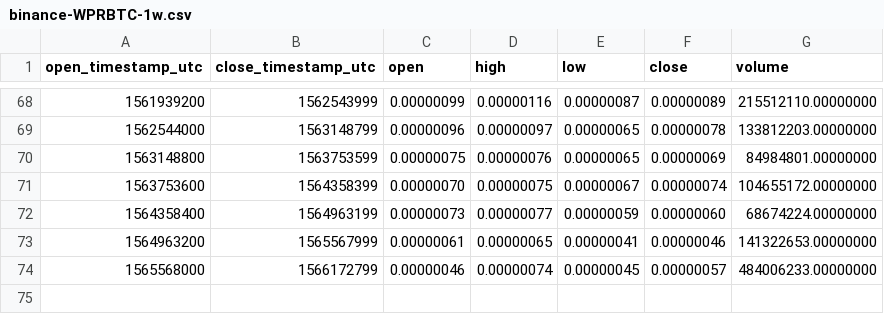
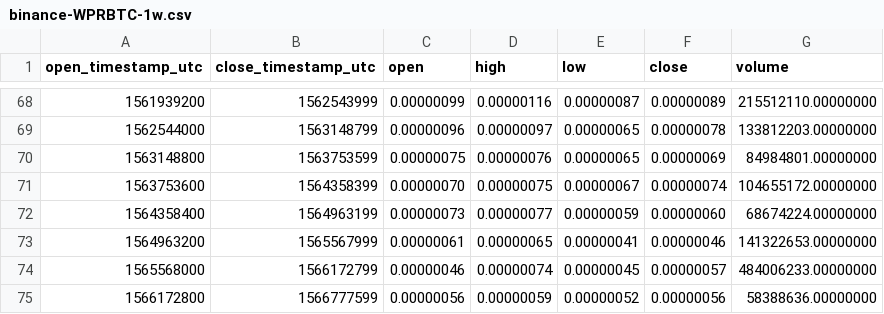
Before and after one commit to cryptobigbro/binance-WPRBTC, a CSV file: binance-WPRBTC-1w.csv, drawn as a sheet; only a part is shown, gaps mark what is left out.

```diff
--- a/binance-WPRBTC-1w.csv
+++ b/binance-WPRBTC-1w.csv
@@ -74 +74,2 @@ open_timestamp_utc,close_timestamp_utc,open,high,low,close,volume
 1565568000,1566172799,0.00000046,0.00000074,0.00000045,0.00000057,484006233.00000000
+1566172800,1566777599,0.00000056,0.00000059,0.00000052,0.00000056,58388636.00000000
```
Also changed, not shown: binance-WPRBTC-1d.csv, binance-WPRBTC-1h.csv.
